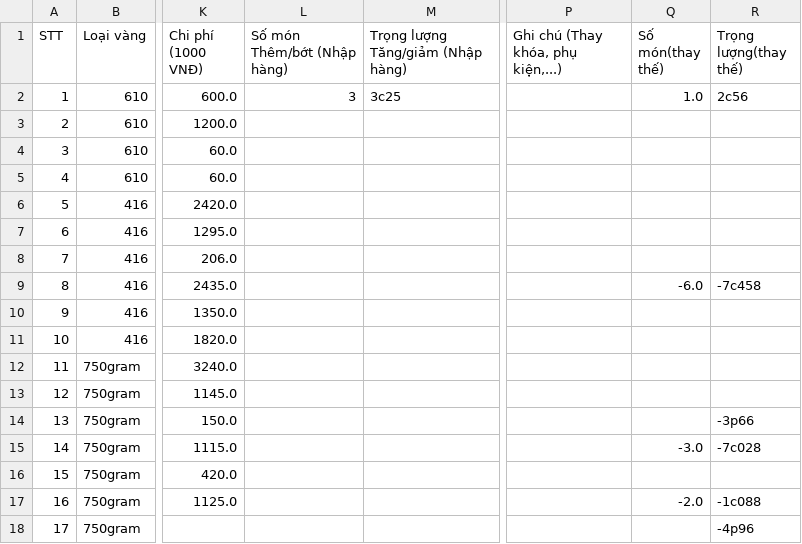
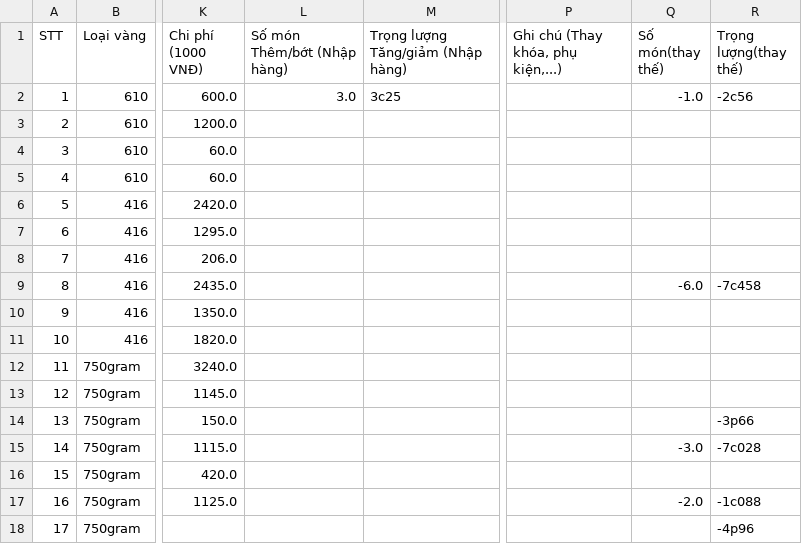
Before and after one commit to goldappversion3/HiepThanh_Data, a CSV file: source/data/page_XiNgoai/1/XN53_281c844_20241012.csv, drawn as a sheet; only a part is shown, gaps mark what is left out; the diff names each change by its address in the sheet, - before the commit and + after, or states it on an @@ line.

Commit message:
Update file

```diff
--- a/source/data/page_XiNgoai/1/XN53_281c844_20241012.csv
+++ b/source/data/page_XiNgoai/1/XN53_281c844_20241012.csv
-L2 (Số món Thêm/bớt (Nhập hàng)): 3
+L2 (Số món Thêm/bớt (Nhập hàng)): 3.0
-Q2 (Số món(thay thế)): 1.0
+Q2 (Số món(thay thế)): -1.0
-R2 (Trọng lượng(thay thế)): 2c56
+R2 (Trọng lượng(thay thế)): -2c56
```
